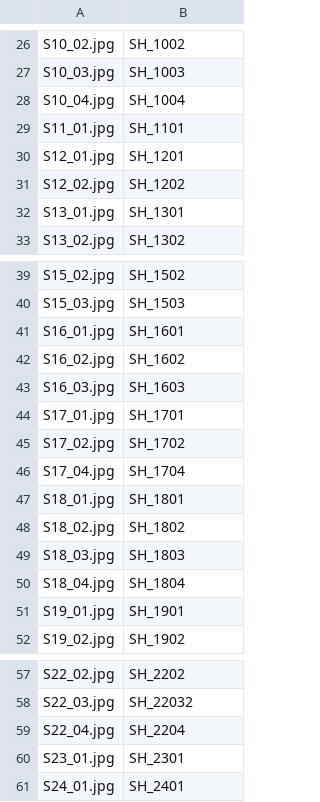
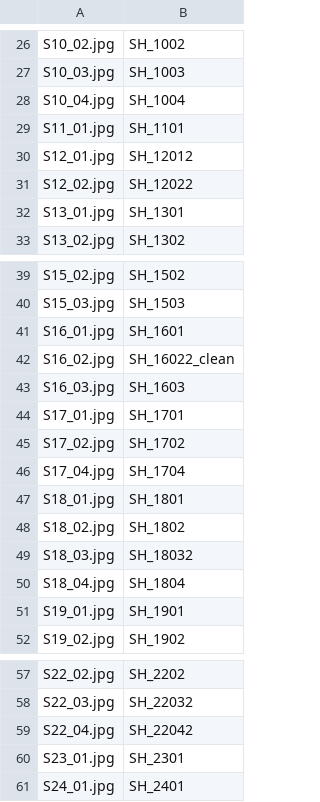
Before and after one commit to Nebrox-klink/OpShot-Studios, a TSV file: THE_GLASS/02_VISUAL_DEVELOPMENT/shot_stills_v001/final_map.tsv, drawn as a sheet; only a part is shown, gaps mark what is left out.

```diff
--- a/THE_GLASS/02_VISUAL_DEVELOPMENT/shot_stills_v001/final_map.tsv
+++ b/THE_GLASS/02_VISUAL_DEVELOPMENT/shot_stills_v001/final_map.tsv
@@ -29,4 +29,4 @@ S10_04.jpg	SH_1004
 S11_01.jpg	SH_1101
-S12_01.jpg	SH_1201
-S12_02.jpg	SH_1202
+S12_01.jpg	SH_12012
+S12_02.jpg	SH_12022
 S13_01.jpg	SH_1301
@@ -41,3 +41,3 @@ S15_03.jpg	SH_1503
 S16_01.jpg	SH_1601
-S16_02.jpg	SH_1602
+S16_02.jpg	SH_16022_clean
 S16_03.jpg	SH_1603
@@ -48,3 +48,3 @@ S18_01.jpg	SH_1801
 S18_02.jpg	SH_1802
-S18_03.jpg	SH_1803
+S18_03.jpg	SH_18032
 S18_04.jpg	SH_1804
@@ -58,3 +58,3 @@ S22_02.jpg	SH_2202
 S22_03.jpg	SH_22032
-S22_04.jpg	SH_2204
+S22_04.jpg	SH_22042
 S23_01.jpg	SH_2301
```
Also changed, not shown: THE_GLASS/02_VISUAL_DEVELOPMENT/shot_stills_v001/jobs.tsv, THE_GLASS/06_AI_VIDEO/motion_v001/jobs.tsv, 20 other files.
